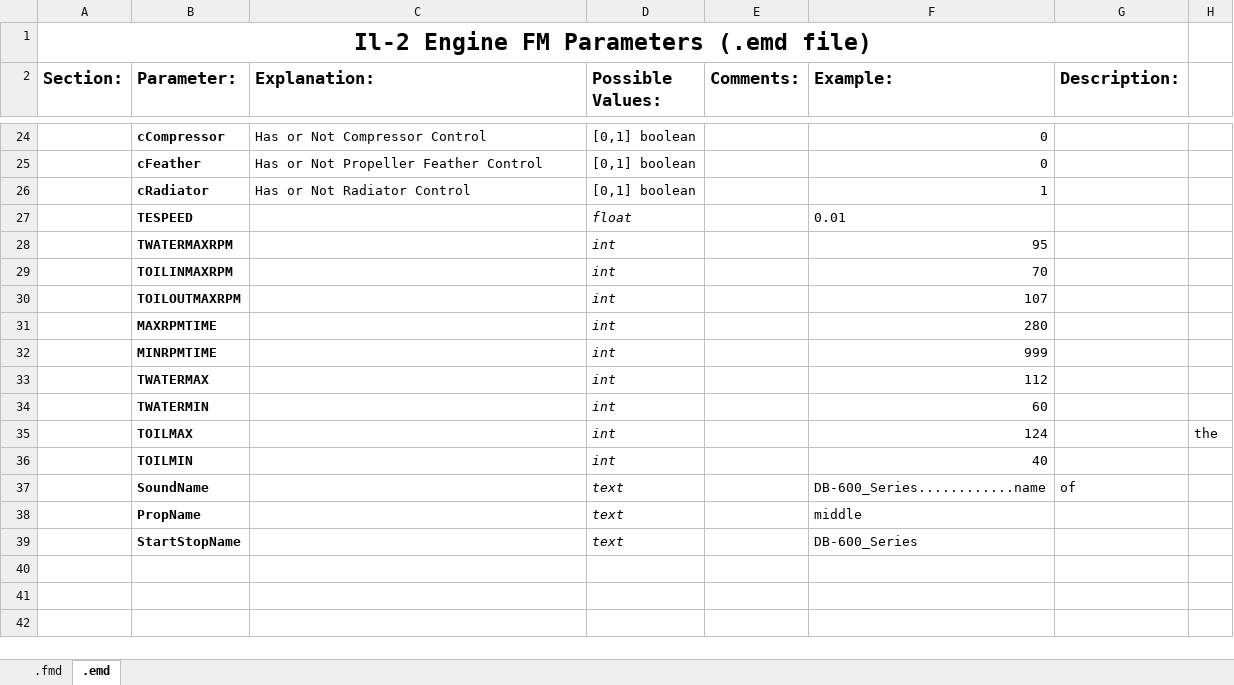
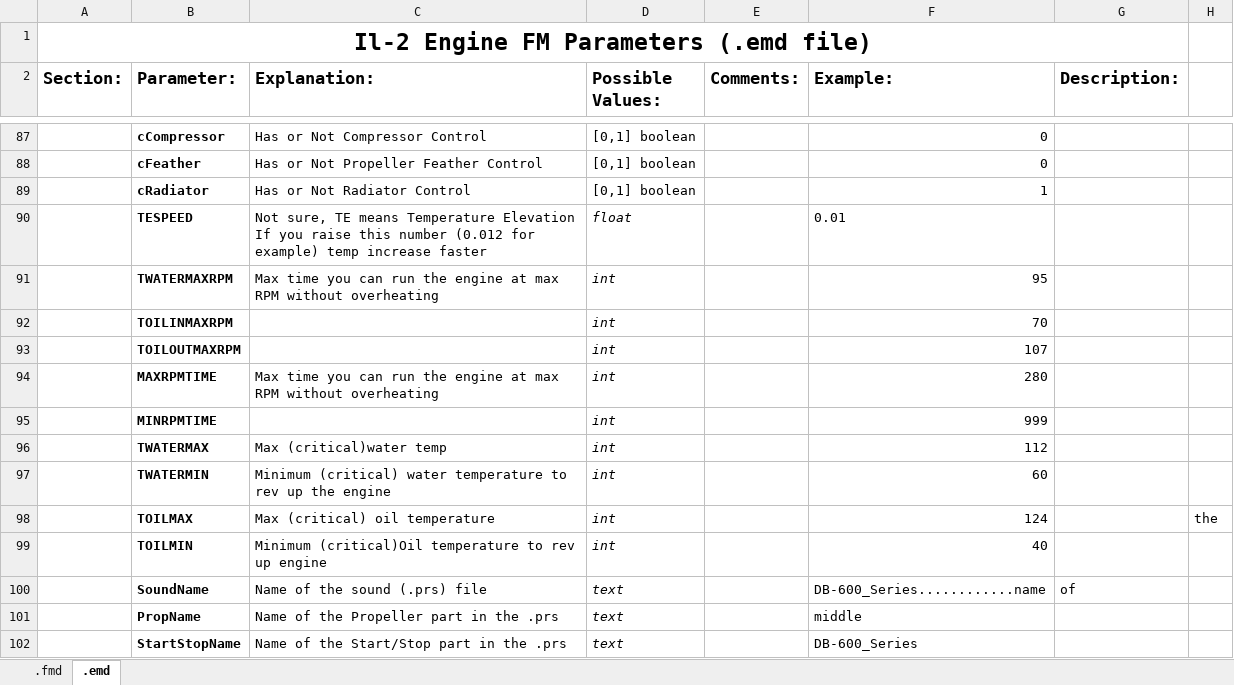
Before and after one commit to MichaelStiefler/sas_il2_superschool_old, an Excel workbook: branches/dev_UnifiedJets/Il-2_FMsParameters_WIP.xlsx, sheet .emd, drawn as a sheet; only a part is shown, gaps mark what is left out; values as stored, in another font and other column widths than the file's, no borders; addresses are those after the commit; ↵ is a line break in a cell; the diff covers the shown part only; the diff names each change by its address in the sheet, - before the commit and + after, or states it on an @@ line.

```diff
--- a/branches/dev_UnifiedJets/Il-2_FMsParameters_WIP.xlsx (sheet .emd)
+++ b/branches/dev_UnifiedJets/Il-2_FMsParameters_WIP.xlsx (sheet .emd)
-C90 (Explanation:): (empty)
+C90 (Explanation:): Not sure, TE means Temperature Elevation ↵ If you raise this number (0.012 for example) temp increase faster
-C91 (Explanation:): (empty)
+C91 (Explanation:): Max time you can run the engine at max RPM without overheating
-C94 (Explanation:): (empty)
+C94 (Explanation:): Max time you can run the engine at max RPM without overheating
-C96 (Explanation:): (empty)
+C96 (Explanation:): Max (critical)water temp
-C97 (Explanation:): (empty)
+C97 (Explanation:): Minimum (critical) water temperature to rev up the engine
-C98 (Explanation:): (empty)
+C98 (Explanation:): Max (critical) oil temperature
-C99 (Explanation:): (empty)
+C99 (Explanation:): Minimum (critical)Oil temperature to rev up engine
-C100 (Explanation:): (empty)
+C100 (Explanation:): Name of the sound (.prs) file
-C101 (Explanation:): (empty)
+C101 (Explanation:): Name of the Propeller part in the .prs
-C102 (Explanation:): (empty)
+C102 (Explanation:): Name of the Start/Stop part in the .prs
```
Also changed, not shown: 123 added rows, 1 removed row, 17 edited cells and cell formats elsewhere in this sheet, sheet .fmd.
